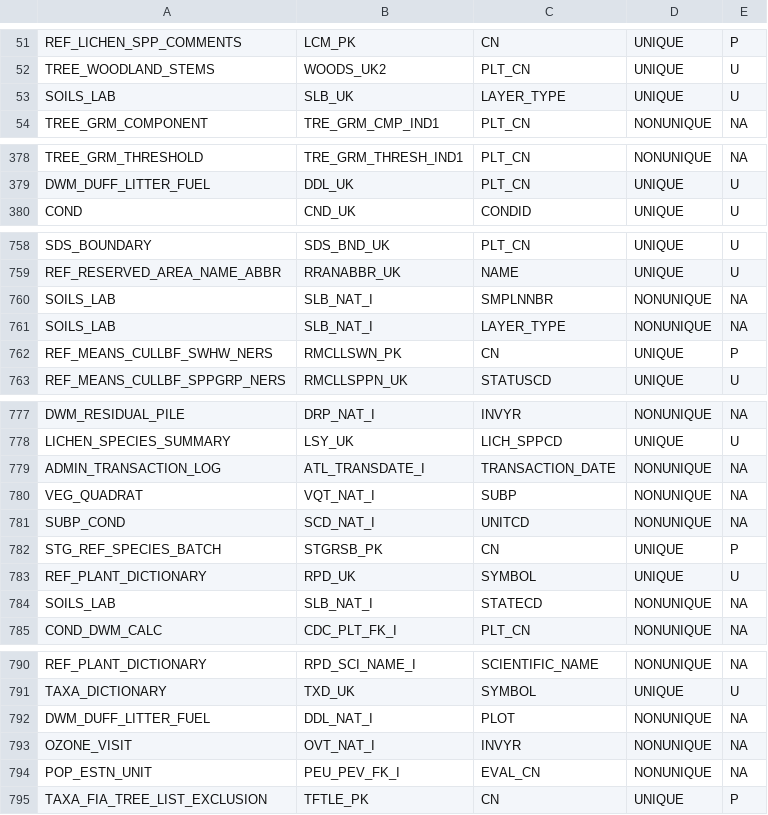
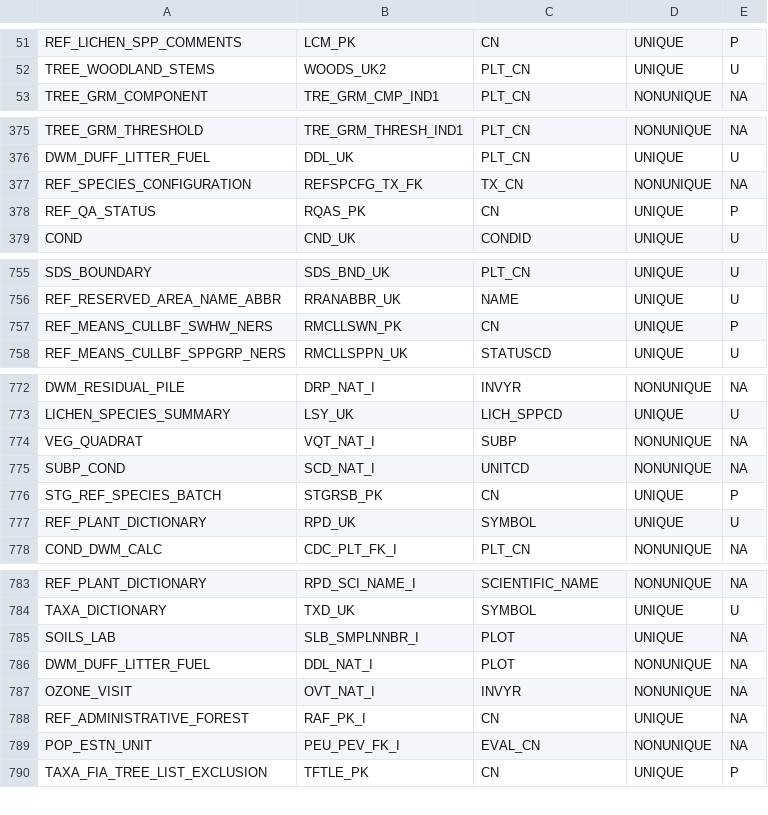
Before and after one commit to radt0005/buildFIADB, a CSV file: makeTableScripts/Data/index_info.csv, drawn as a sheet; only a part is shown, gaps mark what is left out; removed rows and columns are numbered as before the commit, all else as after; the diff covers the shown part only; the diff names each change by its address in the sheet, - before the commit and + after, or states it on an @@ line.

```diff
--- a/makeTableScripts/Data/index_info.csv
+++ b/makeTableScripts/Data/index_info.csv
-row 53: SOILS_LAB | SLB_UK | LAYER_TYPE | UNIQUE | U
+row 377: REF_SPECIES_CONFIGURATION | REFSPCFG_TX_FK | TX_CN | NONUNIQUE | NA
+row 378: REF_QA_STATUS | RQAS_PK | CN | UNIQUE | P
-row 760: SOILS_LAB | SLB_NAT_I | SMPLNNBR | NONUNIQUE | NA
-row 761: SOILS_LAB | SLB_NAT_I | LAYER_TYPE | NONUNIQUE | NA
-row 779: ADMIN_TRANSACTION_LOG | ATL_TRANSDATE_I | TRANSACTION_DATE | NONUNIQUE | NA
-row 784: SOILS_LAB | SLB_NAT_I | STATECD | NONUNIQUE | NA
+row 785: SOILS_LAB | SLB_SMPLNNBR_I | PLOT | UNIQUE | NA
+row 788: REF_ADMINISTRATIVE_FOREST | RAF_PK_I | CN | UNIQUE | NA
```
Also changed, not shown: 8 added rows and 11 removed rows elsewhere in this file, makeTableScripts/Data/data_types.csv, makeTableScripts/Data/foreign_keys.csv, 3 other files.
